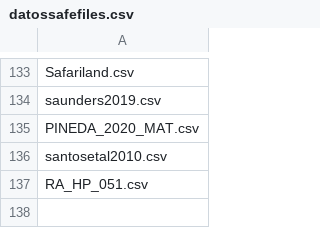
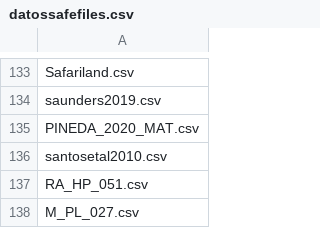
Before and after one commit to jgalgarra/bipartgraph, a CSV file: conf/datossafefiles.csv, drawn as a sheet; only a part is shown, gaps mark what is left out; the diff names each change by its address in the sheet, - before the commit and + after, or states it on an @@ line.

```diff
--- a/conf/datossafefiles.csv
+++ b/conf/datossafefiles.csv
+row 138: M_PL_027.csv
```
Also changed, not shown: conf/labelcolors.csv, 9 other files.
